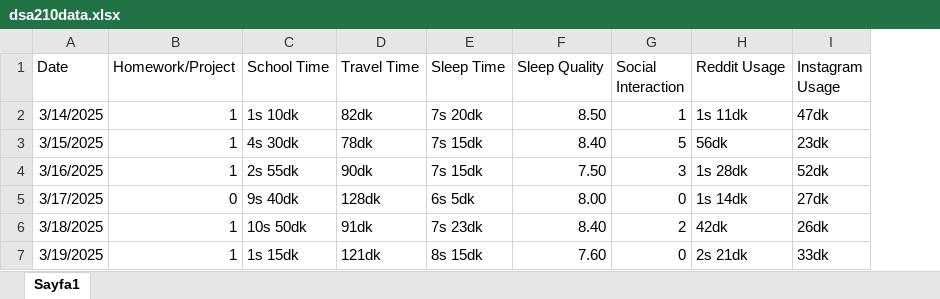
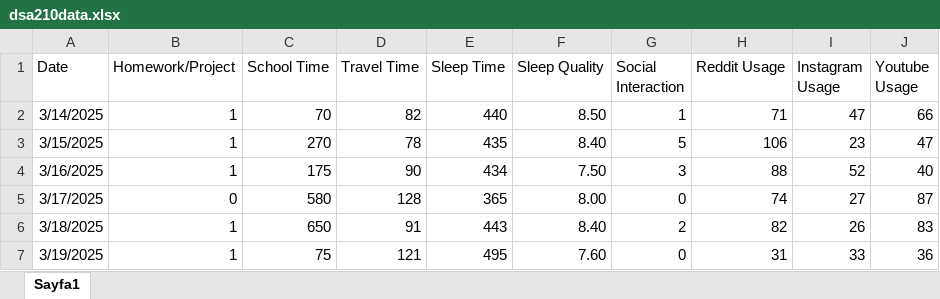
Before and after one commit to EdizKarli/Dsa210-Proj, an Excel workbook: DATA/dsa210data.xlsx, sheet Sayfa1, drawn as a sheet; only a part is shown; values as stored, in another font and other column widths than the file's, no borders; the diff covers the shown part only; the diff names each change by its address in the sheet, - before the commit and + after, or states it on an @@ line.

Commit message:
Add files via upload

```diff
--- a/DATA/dsa210data.xlsx (sheet Sayfa1)
+++ b/DATA/dsa210data.xlsx (sheet Sayfa1)
+column J (Youtube Usage), rows 2-7: 66 | 47 | 40 | 87 | 83 | 36
-C2 (School Time): 1s 10dk
+C2 (School Time): 70
-D2 (Travel Time): 82dk
+D2 (Travel Time): 82
-E2 (Sleep Time): 7s 20dk
+E2 (Sleep Time): 440
-H2 (Reddit Usage): 1s 11dk
+H2 (Reddit Usage): 71
-I2 (Instagram Usage): 47dk
+I2 (Instagram Usage): 47
-C3 (School Time): 4s 30dk
+C3 (School Time): 270
-D3 (Travel Time): 78dk
+D3 (Travel Time): 78
-E3 (Sleep Time): 7s 15dk
+E3 (Sleep Time): 435
-H3 (Reddit Usage): 56dk
+H3 (Reddit Usage): 106
-I3 (Instagram Usage): 23dk
+I3 (Instagram Usage): 23
-C4 (School Time): 2s 55dk
+C4 (School Time): 175
-D4 (Travel Time): 90dk
+D4 (Travel Time): 90
-E4 (Sleep Time): 7s 15dk
+E4 (Sleep Time): 434
-H4 (Reddit Usage): 1s 28dk
+H4 (Reddit Usage): 88
-I4 (Instagram Usage): 52dk
+I4 (Instagram Usage): 52
-C5 (School Time): 9s 40dk
+C5 (School Time): 580
-D5 (Travel Time): 128dk
+D5 (Travel Time): 128
-E5 (Sleep Time): 6s 5dk
+E5 (Sleep Time): 365
-H5 (Reddit Usage): 1s 14dk
+H5 (Reddit Usage): 74
-I5 (Instagram Usage): 27dk
+I5 (Instagram Usage): 27
-C6 (School Time): 10s 50dk
+C6 (School Time): 650
-D6 (Travel Time): 91dk
+D6 (Travel Time): 91
-E6 (Sleep Time): 7s 23dk
+E6 (Sleep Time): 443
-H6 (Reddit Usage): 42dk
+H6 (Reddit Usage): 82
-I6 (Instagram Usage): 26dk
+I6 (Instagram Usage): 26
-C7 (School Time): 1s 15dk
+C7 (School Time): 75
-D7 (Travel Time): 121dk
+D7 (Travel Time): 121
-E7 (Sleep Time): 8s 15dk
+E7 (Sleep Time): 495
-H7 (Reddit Usage): 2s 21dk
+H7 (Reddit Usage): 31
-I7 (Instagram Usage): 33dk
+I7 (Instagram Usage): 33
```
Also changed, not shown: 145 edited cells elsewhere in this sheet.
